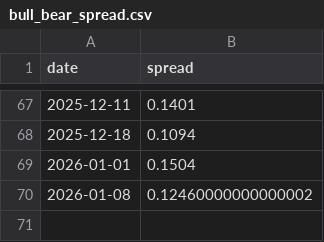
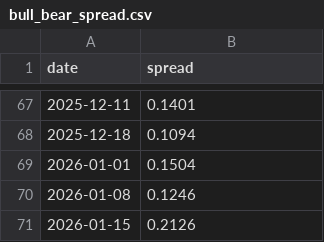
Before and after one commit to taeho-kim-0518/macro-crawling, a CSV file: bull_bear_spread.csv, drawn as a sheet; only a part is shown, gaps mark what is left out.

```diff
--- a/bull_bear_spread.csv
+++ b/bull_bear_spread.csv
@@ -69,2 +69,3 @@ date,spread
 2026-01-01,0.1504
-2026-01-08,0.12460000000000002
+2026-01-08,0.1246
+2026-01-15,0.2126
```
